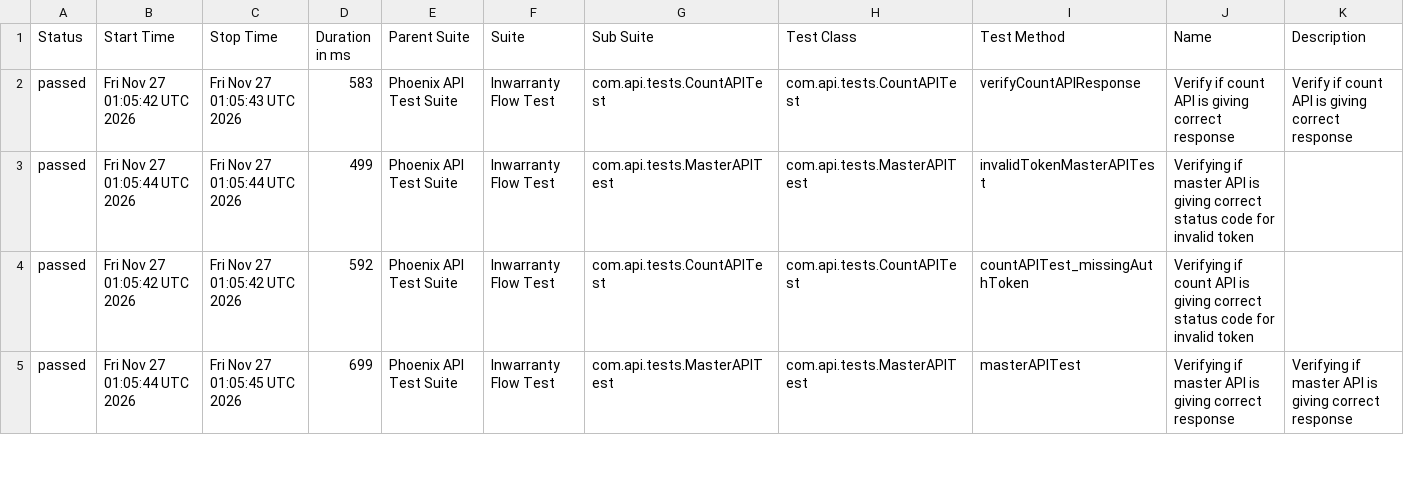
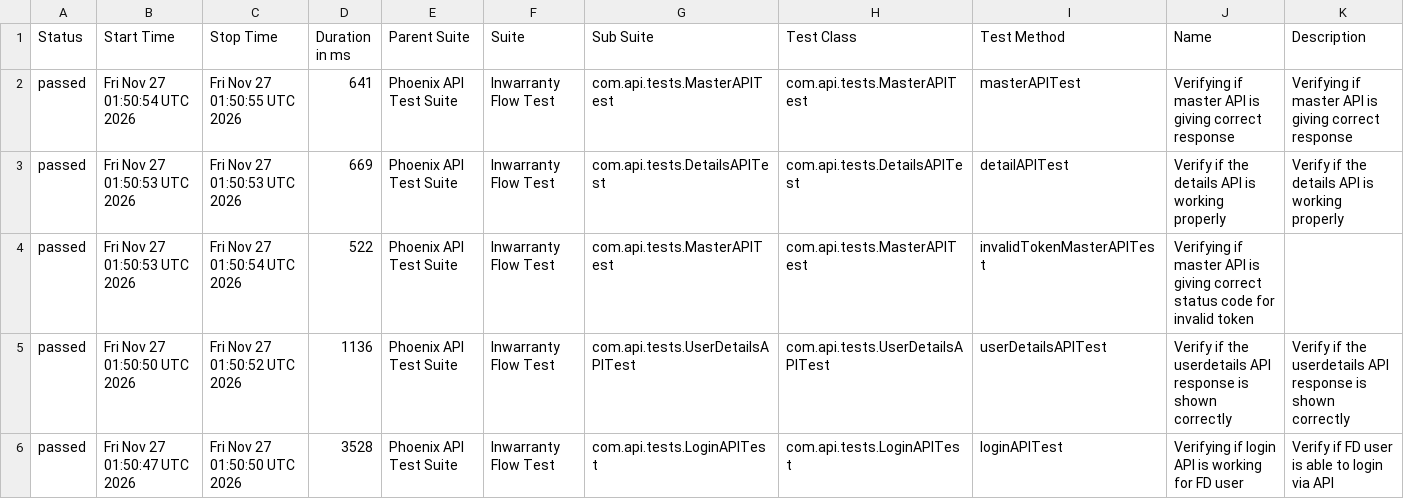
Before and after one commit to Zulminan/PhoenixTestAutomationFramework, a CSV file: data/suites.csv, drawn as a sheet; only a part is shown; the diff covers the shown part only.

```diff
--- a/data/suites.csv
+++ b/data/suites.csv
@@ -1,5 +1,6 @@
 "Status","Start Time","Stop Time","Duration in ms","Parent Suite","Suite","Sub Suite","Test Class","Test Method","Name","Description"
-"passed","Fri Nov 27 01:05:42 UTC 2026","Fri Nov 27 01:05:43 UTC 2026","583","Phoenix API Test Suite","Inwarranty Flow Test","com.api.tests.CountAPITest","com.api.tests.CountAPITest","verifyCountAPIResponse","Verify if count API is giving correct response","Verify if count API is giving correct response"
-"passed","Fri Nov 27 01:05:44 UTC 2026","Fri Nov 27 01:05:44 UTC 2026","499","Phoenix API Test Suite","Inwarranty Flow Test","com.api.tests.MasterAPITest","com.api.tests.MasterAPITest","invalidTokenMasterAPITest","Verifying if master API is giving correct status code for invalid token",""
-"passed","Fri Nov 27 01:05:42 UTC 2026","Fri Nov 27 01:05:42 UTC 2026","592","Phoenix API Test Suite","Inwarranty Flow Test","com.api.tests.CountAPITest","com.api.tests.CountAPITest","countAPITest_missingAuthToken","Verifying if count API is giving correct status code for invalid token",""
-"passed","Fri Nov 27 01:05:44 UTC 2026","Fri Nov 27 01:05:45 UTC 2026","699","Phoenix API Test Suite","Inwarranty Flow Test","com.api.tests.MasterAPITest","com.api.tests.MasterAPITest","masterAPITest","Verifying if master API is giving correct response","Verifying if master API is giving correct response"
+"passed","Fri Nov 27 01:50:54 UTC 2026","Fri Nov 27 01:50:55 UTC 2026","641","Phoenix API Test Suite","Inwarranty Flow Test","com.api.tests.MasterAPITest","com.api.tests.MasterAPITest","masterAPITest","Verifying if master API is giving correct response","Verifying if master API is giving correct response"
+"passed","Fri Nov 27 01:50:53 UTC 2026","Fri Nov 27 01:50:53 UTC 2026","669","Phoenix API Test Suite","Inwarranty Flow Test","com.api.tests.DetailsAPITest","com.api.tests.DetailsAPITest","detailAPITest","Verify if the details API is working properly","Verify if the details API is working properly"
+"passed","Fri Nov 27 01:50:53 UTC 2026","Fri Nov 27 01:50:54 UTC 2026","522","Phoenix API Test Suite","Inwarranty Flow Test","com.api.tests.MasterAPITest","com.api.tests.MasterAPITest","invalidTokenMasterAPITest","Verifying if master API is giving correct status code for invalid token",""
+"passed","Fri Nov 27 01:50:50 UTC 2026","Fri Nov 27 01:50:52 UTC 2026","1136","Phoenix API Test Suite","Inwarranty Flow Test","com.api.tests.UserDetailsAPITest","com.api.tests.UserDetailsAPITest","userDetailsAPITest","Verify if the userdetails API response is shown correctly","Verify if the userdetails API response is shown correctly"
+"passed","Fri Nov 27 01:50:47 UTC 2026","Fri Nov 27 01:50:50 UTC 2026","3528","Phoenix API Test Suite","Inwarranty Flow Test","com.api.tests.LoginAPITest","com.api.tests.LoginAPITest","loginAPITest","Verifying if login API is working for FD user","Verify if FD user is able to login via API"
```
Also changed, not shown: 1 removed row and 19 edited cells elsewhere in this file, data/behaviors.csv, 56 other files.
